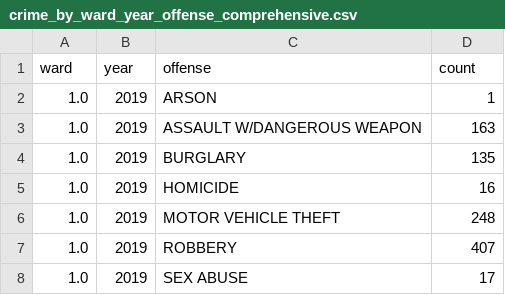
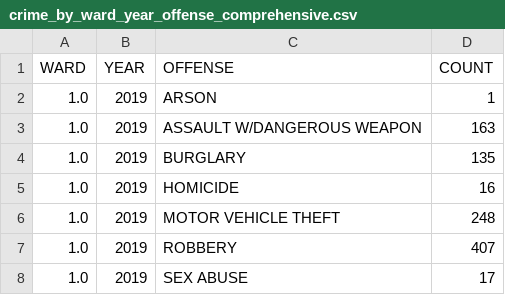
Before and after one commit to jkelly3rd/dc_crime, a CSV file: data/processed/crime_by_ward_year_offense_comprehensive.csv, drawn as a sheet; only a part is shown.

```diff
--- a/data/processed/crime_by_ward_year_offense_comprehensive.csv
+++ b/data/processed/crime_by_ward_year_offense_comprehensive.csv
@@ -1,2 +1,2 @@
-ward,year,offense,count
+WARD,YEAR,OFFENSE,COUNT
 1.0,2019,ARSON,1
```
Also changed, not shown: data/processed/crime_assault_w_dangerous_weapon_by_ward_year.csv, data/processed/crime_burglary_by_ward_year.csv, 25 other files.
